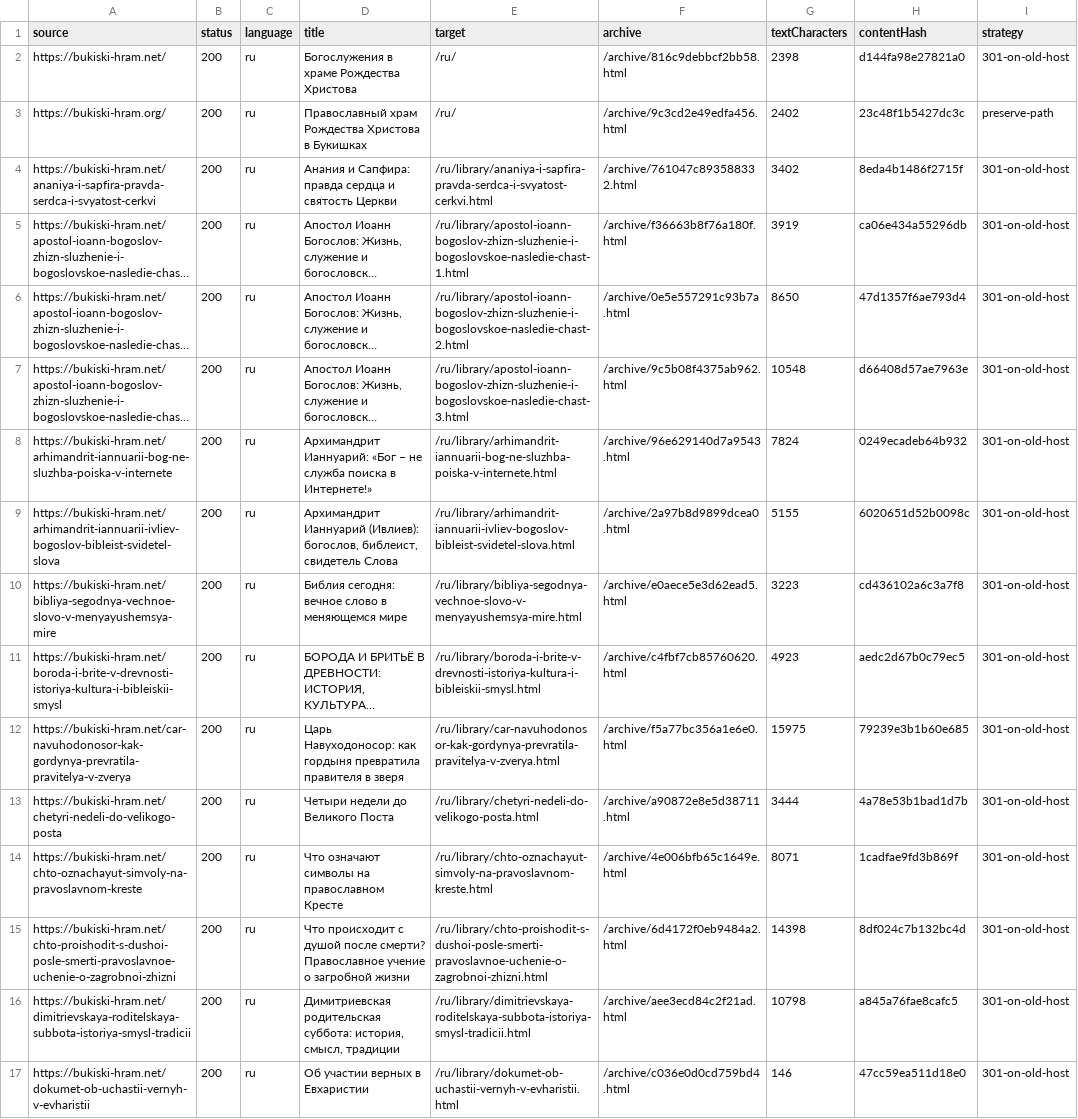
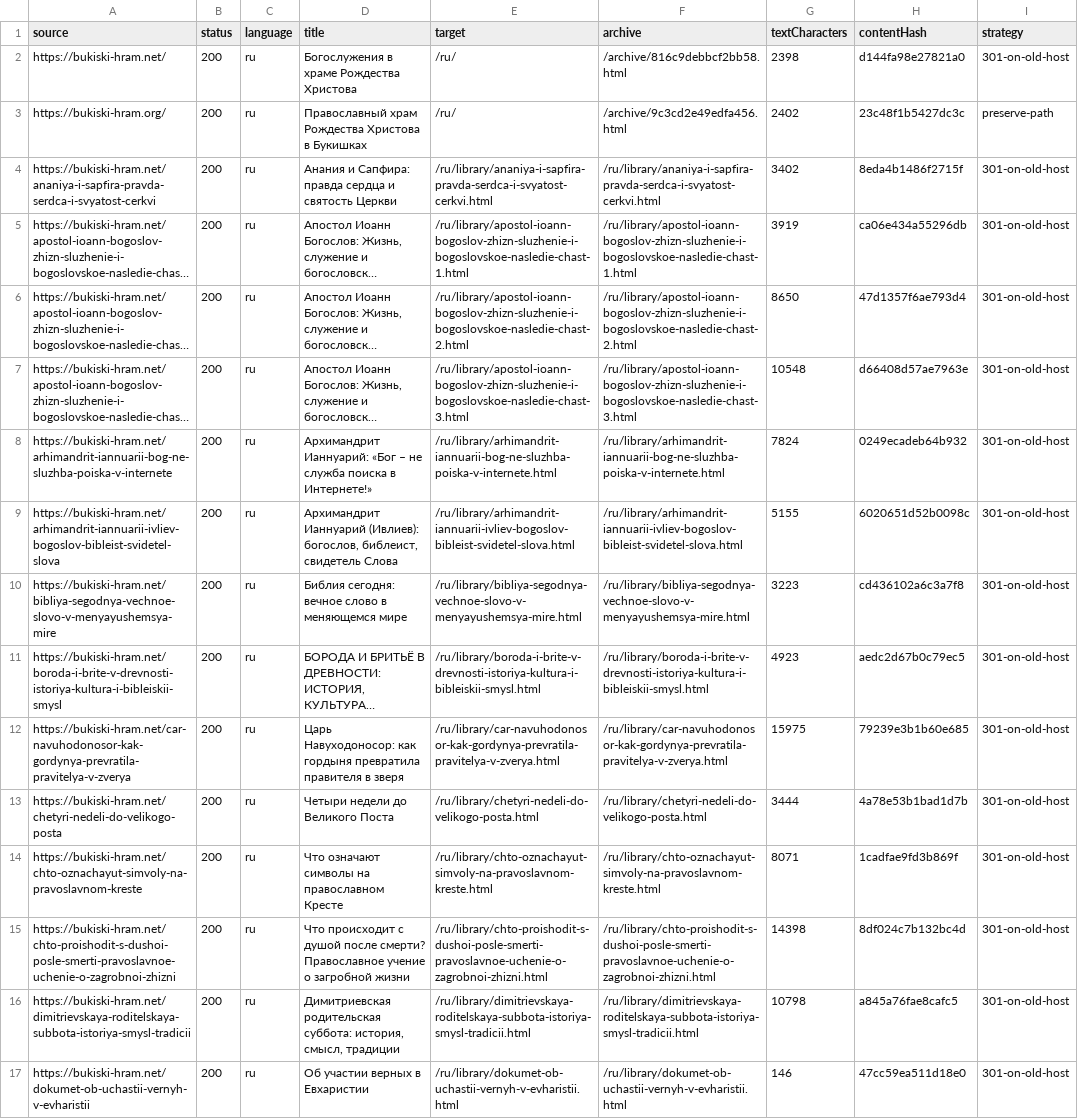
Before and after one commit to Maksimas-win/bukiski-parish-next, a CSV file: content/migration.csv, drawn as a sheet; only a part is shown; long unchanged cells end in …; the diff covers the shown part only; the diff names each change by its address in the sheet, - before the commit and + after, or states it on an @@ line.

```diff
--- a/content/migration.csv
+++ b/content/migration.csv
-F4 (archive): /archive/761047c893588332.html
+F4 (archive): /ru/library/ananiya-i-sapfira-pravda-serdca-i-svyatost-cerkvi.html
-F5 (archive): /archive/f36663b8f76a180f.html
+F5 (archive): /ru/library/apostol-ioann-bogoslov-zhizn-sluzhenie-i-bogoslovskoe-nasledie-chast-1.html
-F6 (archive): /archive/0e5e557291c93b7a.html
+F6 (archive): /ru/library/apostol-ioann-bogoslov-zhizn-sluzhenie-i-bogoslovskoe-nasledie-chast-2.html
-F7 (archive): /archive/9c5b08f4375ab962.html
+F7 (archive): /ru/library/apostol-ioann-bogoslov-zhizn-sluzhenie-i-bogoslovskoe-nasledie-chast-3.html
-F8 (archive): /archive/96e629140d7a9543.html
+F8 (archive): /ru/library/arhimandrit-iannuarii-bog-ne-sluzhba-poiska-v-internete.html
-F9 (archive): /archive/2a97b8d9899dcea0.html
+F9 (archive): /ru/library/arhimandrit-iannuarii-ivliev-bogoslov-bibleist-svidetel-slova.html
-F10 (archive): /archive/e0aece5e3d62ead5.html
+F10 (archive): /ru/library/bibliya-segodnya-vechnoe-slovo-v-menyayushemsya-mire.html
-F11 (archive): /archive/c4fbf7cb85760620.html
+F11 (archive): /ru/library/boroda-i-brite-v-drevnosti-istoriya-kultura-i-bibleiskii-smysl.html
-F12 (archive): /archive/f5a77bc356a1e6e0.html
+F12 (archive): /ru/library/car-navuhodonosor-kak-gordynya-prevratila-pravitelya-v-zverya.html
-F13 (archive): /archive/a90872e8e5d38711.html
+F13 (archive): /ru/library/chetyri-nedeli-do-velikogo-posta.html
-F14 (archive): /archive/4e006bfb65c1649e.html
+F14 (archive): /ru/library/chto-oznachayut-simvoly-na-pravoslavnom-kreste.html
-F15 (archive): /archive/6d4172f0eb9484a2.html
+F15 (archive): /ru/library/chto-proishodit-s-dushoi-posle-smerti-pravoslavnoe-uchenie-o-zagrobnoi-zhizni.html
-F16 (archive): /archive/aee3ecd84c2f21ad.html
+F16 (archive): /ru/library/dimitrievskaya-roditelskaya-subbota-istoriya-smysl-tradicii.html
-F17 (archive): /archive/c036e0d0cd759bd4.html
+F17 (archive): /ru/library/dokumet-ob-uchastii-vernyh-v-evharistii.html
```
Also changed, not shown: 85 edited cells elsewhere in this file, 48 other files.
